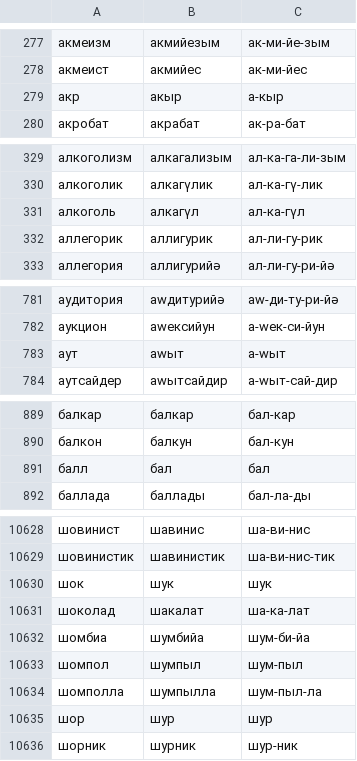
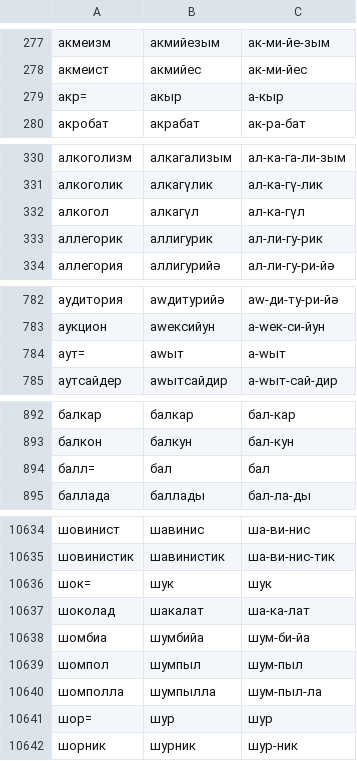
Before and after one commit to RHVoice/RHVoice, a CSV file: src/scripts/Tatar/dict.csv, drawn as a sheet; only a part is shown, gaps mark what is left out; the diff covers the shown part only.

```diff
--- a/src/scripts/Tatar/dict.csv
+++ b/src/scripts/Tatar/dict.csv
@@ -278,3 +278,3 @@
 акмеист,акмийес,ак-ми-йес
-акр,акыр,а-кыр
+акр=,акыр,а-кыр
 акробат,акрабат,ак-ра-бат
@@ -330,3 +331,3 @@
 алкоголик,алкагүлик,ал-ка-гү-лик
-алкоголь,алкагүл,ал-ка-гүл
+алкогол,алкагүл,ал-ка-гүл
 аллегорик,аллигурик,ал-ли-гу-рик
@@ -782,3 +783,3 @@
 аукцион,аwексийун,а-wек-си-йун
-аут,аwыт,а-wыт
+аут=,аwыт,а-wыт
 аутсайдер,аwытсайдир,а-wыт-сай-дир
@@ -890,3 +893,3 @@
 балкон,балкун,бал-кун
-балл,бал,бал
+балл=,бал,бал
 баллада,баллады,бал-ла-ды
@@ -10629,3 +10635,3 @@
 шовинистик,шавинистик,ша-ви-нис-тик
-шок,шук,шук
+шок=,шук,шук
 шоколад,шакалат,ша-ка-лат
@@ -10634,3 +10640,3 @@
 шомполла,шумпылла,шум-пыл-ла
-шор,шур,шур
+шор=,шур,шур
 шорник,шурник,шур-ник
```
Also changed, not shown: 10 added rows, 4 removed rows and 50 edited cells elsewhere in this file.
